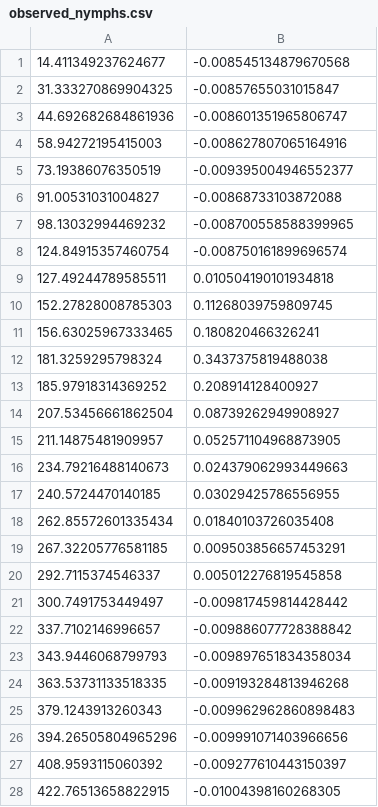
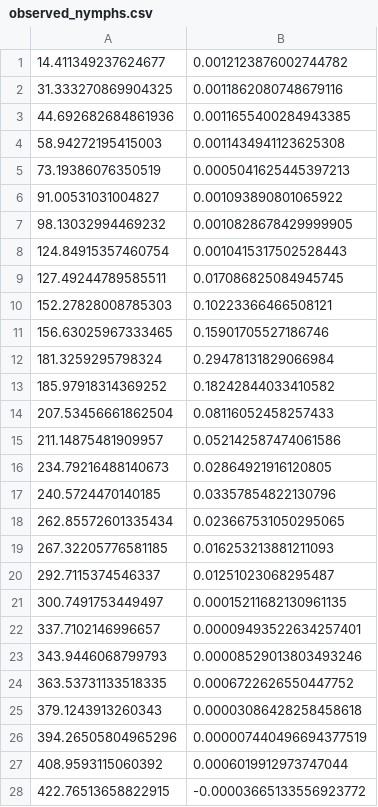
Before and after one commit to dallenmidd/IxPopDyMod, a CSV file: inputs/2021-04-04_Myles_test/make_ogden_fig4/observed_nymphs.csv, drawn as a sheet; only a part is shown; the diff covers the shown part only.

Commit message:
fixed digitization - nymph axes were wrong

```diff
--- a/inputs/2021-04-04_Myles_test/make_ogden_fig4/observed_nymphs.csv
+++ b/inputs/2021-04-04_Myles_test/make_ogden_fig4/observed_nymphs.csv
@@ -1,28 +1,28 @@
-14.411349237624677, -0.008545134879670568
-31.333270869904325, -0.00857655031015847
-44.692682684861936, -0.008601351965806747
-58.94272195415003, -0.008627807065164916
-73.19386076350519, -0.009395004946552377
-91.00531031004827, -0.00868733103872088
-98.13032994469232, -0.008700558588399965
-124.84915357460754, -0.008750161899696574
-127.49244789585511, 0.010504190101934818
-152.27828008785303, 0.11268039759809745
-156.63025967333465, 0.180820466326241
-181.3259295798324, 0.3437375819488038
-185.97918314369252, 0.208914128400927
-207.53456661862504, 0.08739262949908927
-211.14875481909957, 0.052571104968873905
-234.79216488140673, 0.024379062993449663
-240.5724470140185, 0.03029425786556955
-262.85572601335434, 0.01840103726035408
-267.32205776581185, 0.009503856657453291
-292.7115374546337, 0.005012276819545858
-300.7491753449497, -0.009817459814428442
-337.7102146996657, -0.009886077728388842
-343.9446068799793, -0.009897651834358034
-363.53731133518335, -0.009193284813946268
-379.1243913260343, -0.009962962860898483
-394.26505804965296, -0.009991071403966656
-408.9593115060392, -0.009277610443150397
-422.76513658822915, -0.01004398160268305
+14.411349237624677, 0.0012123876002744782
+31.333270869904325, 0.0011862080748679116
+44.692682684861936, 0.0011655400284943385
+58.94272195415003, 0.0011434941123625308
+73.19386076350519, 0.0005041625445397213
+91.00531031004827, 0.001093890801065922
+98.13032994469232, 0.0010828678429999905
+124.84915357460754, 0.0010415317502528443
+127.49244789585511, 0.017086825084945745
+152.27828008785303, 0.10223366466508121
+156.63025967333465, 0.15901705527186746
+181.3259295798324, 0.29478131829066984
+185.97918314369252, 0.18242844033410582
+207.53456661862504, 0.08116052458257433
+211.14875481909957, 0.052142587474061586
+234.79216488140673, 0.02864921916120805
+240.5724470140185, 0.03357854822130796
+262.85572601335434, 0.023667531050295065
+267.32205776581185, 0.016253213881211093
+292.7115374546337, 0.01251023068295487
+300.7491753449497, 0.00015211682130961135
+337.7102146996657, 0.00009493522634257401
+343.9446068799793, 0.00008529013803493246
+363.53731133518335, 0.0006722626550447752
+379.1243913260343, 0.00003086428258458618
+394.26505804965296, 0.000007440496694377519
+408.9593115060392, 0.0006019912973747044
+422.76513658822915, -0.00003665133556923772
```
Also changed, not shown: 20 edited cells elsewhere in this file, inputs/2021-04-04_Myles_test/make_ogden_fig4/predicted_nymphs.csv, 1 other file.
